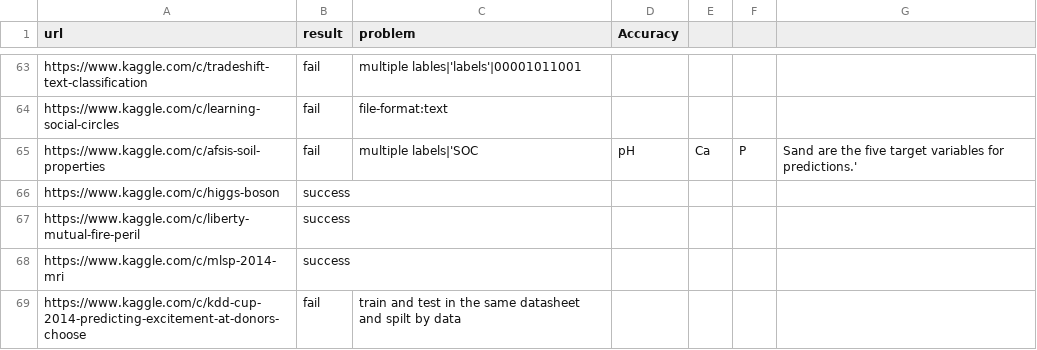
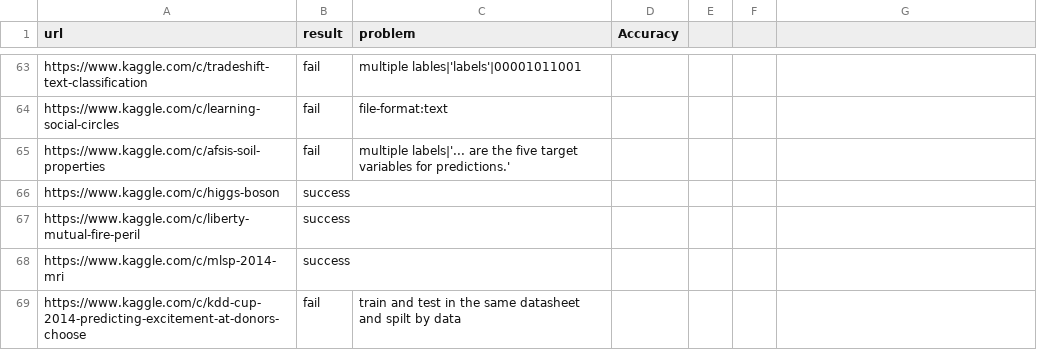
Before and after one commit to handsomeRobot/KaggleReader, a CSV file: testLog.csv, drawn as a sheet; only a part is shown, gaps mark what is left out.

Commit message:
Update testLog.csv

```diff
--- a/testLog.csv
+++ b/testLog.csv
@@ -64,3 +64,3 @@ https://www.kaggle.com/c/tradeshift-text-classification, fail, multiple lables|'
 https://www.kaggle.com/c/learning-social-circles, fail, file-format:text,
-https://www.kaggle.com/c/afsis-soil-properties, fail, multiple labels|'SOC, pH, Ca, P, Sand are the five target variables for predictions.',
+https://www.kaggle.com/c/afsis-soil-properties, fail, multiple labels|'... are the five target variables for predictions.',
 https://www.kaggle.com/c/higgs-boson, success,,
```
